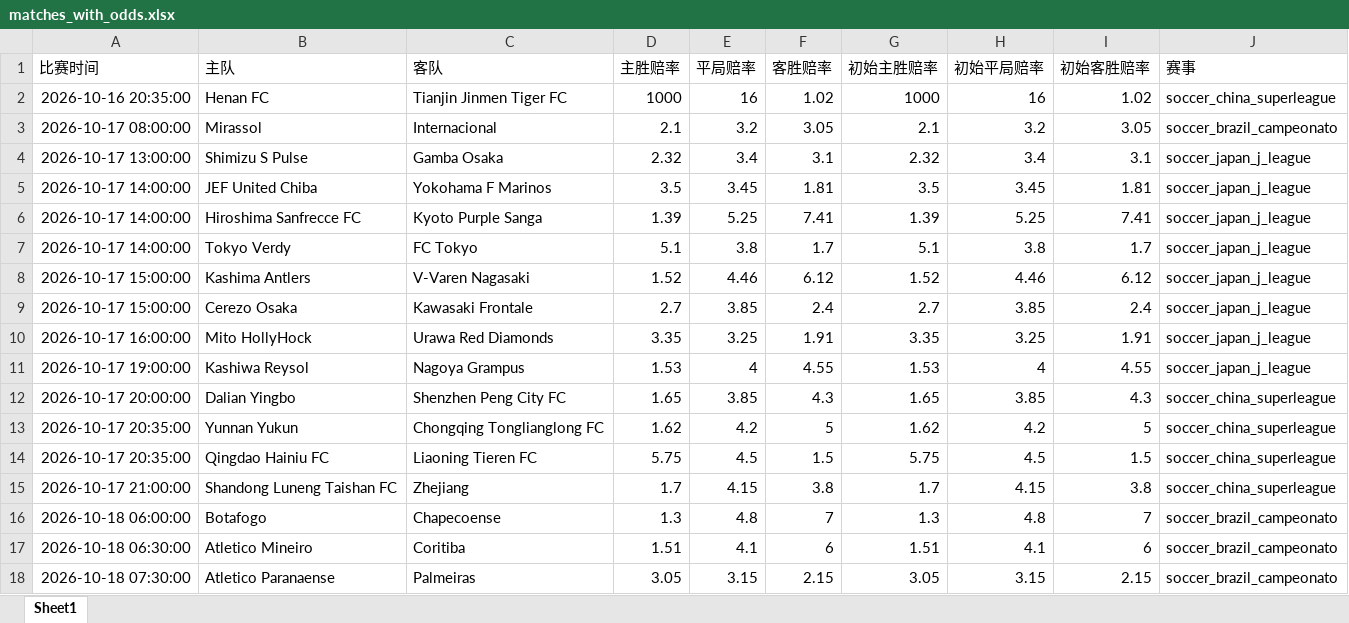
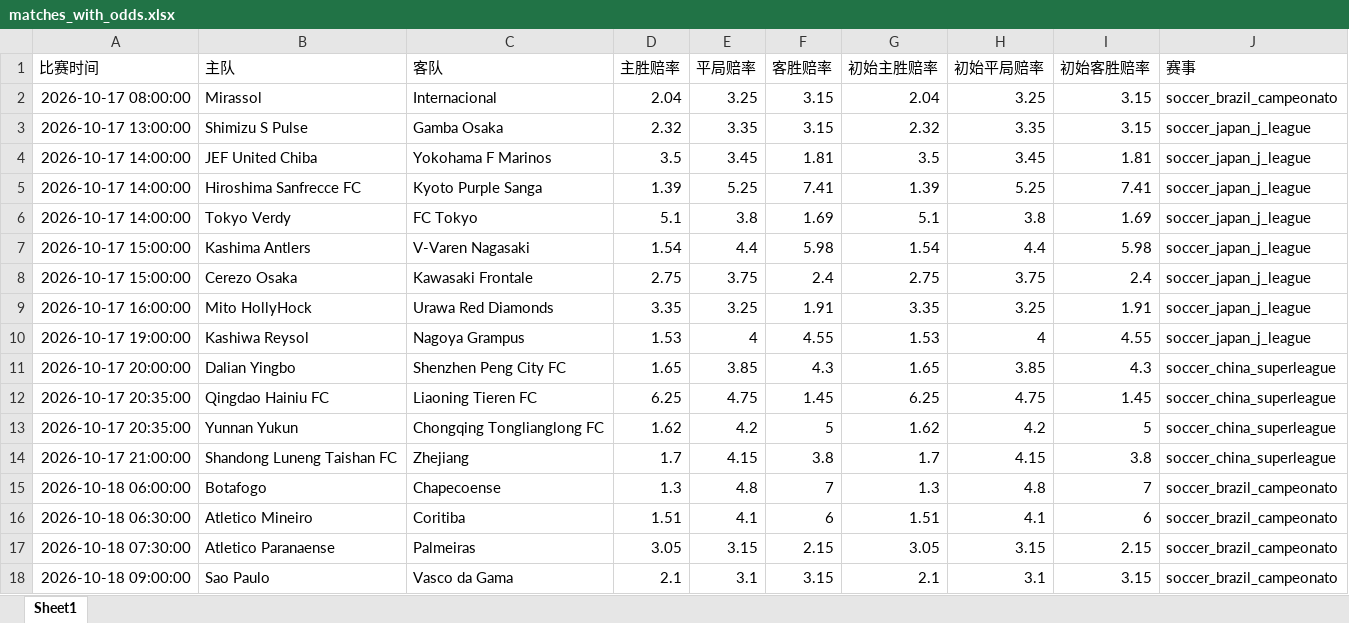
Before and after one commit to mynametengfei-coder/football_model, an Excel workbook: matches_with_odds.xlsx, sheet Sheet1, drawn as a sheet; only a part is shown; the shorter side is filled out with more unchanged rows; values as stored, in another font and other column widths than the file's, no borders; removed rows and columns are numbered as before the commit, all else as after; the diff covers the shown part only; the diff names each change by its address in the sheet, - before the commit and + after, or states it on an @@ line.

```diff
--- a/matches_with_odds.xlsx (sheet Sheet1)
+++ b/matches_with_odds.xlsx (sheet Sheet1)
-row 2: 2026-10-16 20:35:00 | Henan FC | Tianjin Jinmen Tiger FC | 1000 | 16 | 1.02 | 1000 | 16 | 1.02 | soccer_china_superleague
-D2 (主胜赔率): 2.1
+D2 (主胜赔率): 2.04
-E2 (平局赔率): 3.2
+E2 (平局赔率): 3.25
-F2 (客胜赔率): 3.05
+F2 (客胜赔率): 3.15
-G2 (初始主胜赔率): 2.1
+G2 (初始主胜赔率): 2.04
-H2 (初始平局赔率): 3.2
+H2 (初始平局赔率): 3.25
-I2 (初始客胜赔率): 3.05
+I2 (初始客胜赔率): 3.15
-E3 (平局赔率): 3.4
+E3 (平局赔率): 3.35
-F3 (客胜赔率): 3.1
+F3 (客胜赔率): 3.15
-H3 (初始平局赔率): 3.4
+H3 (初始平局赔率): 3.35
-I3 (初始客胜赔率): 3.1
+I3 (初始客胜赔率): 3.15
-F6 (客胜赔率): 1.7
+F6 (客胜赔率): 1.69
-I6 (初始客胜赔率): 1.7
+I6 (初始客胜赔率): 1.69
-D7 (主胜赔率): 1.52
+D7 (主胜赔率): 1.54
-E7 (平局赔率): 4.46
+E7 (平局赔率): 4.4
-F7 (客胜赔率): 6.12
+F7 (客胜赔率): 5.98
-G7 (初始主胜赔率): 1.52
+G7 (初始主胜赔率): 1.54
-H7 (初始平局赔率): 4.46
+H7 (初始平局赔率): 4.4
-I7 (初始客胜赔率): 6.12
+I7 (初始客胜赔率): 5.98
-D8 (主胜赔率): 2.7
+D8 (主胜赔率): 2.75
-E8 (平局赔率): 3.85
+E8 (平局赔率): 3.75
-G8 (初始主胜赔率): 2.7
+G8 (初始主胜赔率): 2.75
-H8 (初始平局赔率): 3.85
+H8 (初始平局赔率): 3.75
+row 12: 2026-10-17 20:35:00 | Qingdao Hainiu FC | Liaoning Tieren FC | 6.25 | 4.75 | 1.45 | 6.25 | 4.75 | 1.45 | soccer_china_superleague
-row 14: 2026-10-17 20:35:00 | Qingdao Hainiu FC | Liaoning Tieren FC | 5.75 | 4.5 | 1.5 | 5.75 | 4.5 | 1.5 | soccer_china_superleague
```
Also changed, not shown: 2 moved rows and 14 edited cells elsewhere in this sheet, odds_history.xlsx.
